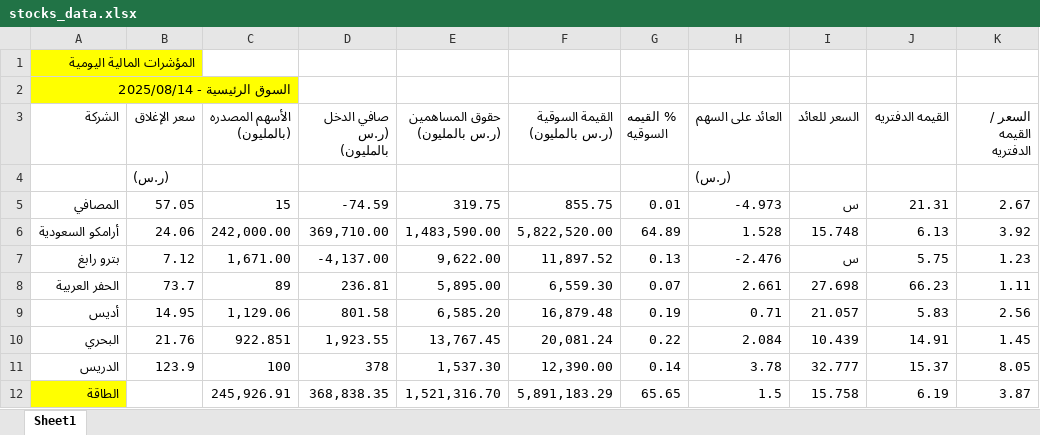
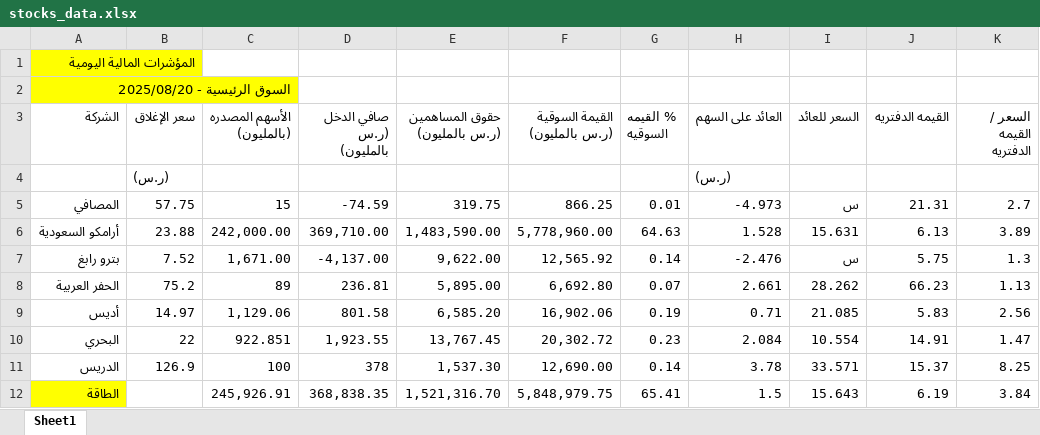
Before and after one commit to Bandar1414/valuation-app, an Excel workbook: stocks_data.xlsx, sheet Sheet1, drawn as a sheet; only a part is shown; values as stored, in another font and other column widths than the file's, no borders; conditional formats not drawn; the diff covers the shown part only; the diff names each change by its address in the sheet, - before the commit and + after, or states it on an @@ line.

Commit message:
تحديث تلقائي 2025-08-20 16:52:10.503895

```diff
--- a/stocks_data.xlsx (sheet Sheet1)
+++ b/stocks_data.xlsx (sheet Sheet1)
-A2 (الشركة): السوق الرئيسية - 2025/08/14
+A2 (الشركة): السوق الرئيسية - 2025/08/20
-B5 (سعر الإغلاق): 57.05
+B5 (سعر الإغلاق): 57.75
-F5 (القيمة السوقية (ر.س بالمليون)): 855.75
+F5 (القيمة السوقية (ر.س بالمليون)): 866.25
-K5 (السعر / القيمه الدفتريه): 2.67
+K5 (السعر / القيمه الدفتريه): 2.7
-B6 (سعر الإغلاق): 24.06
+B6 (سعر الإغلاق): 23.88
-F6 (القيمة السوقية (ر.س بالمليون)): 5,822,520.00
+F6 (القيمة السوقية (ر.س بالمليون)): 5,778,960.00
-G6 (% القيمه السوقيه): 64.89
+G6 (% القيمه السوقيه): 64.63
-I6 (السعر للعائد): 15.748
+I6 (السعر للعائد): 15.631
-K6 (السعر / القيمه الدفتريه): 3.92
+K6 (السعر / القيمه الدفتريه): 3.89
-B7 (سعر الإغلاق): 7.12
+B7 (سعر الإغلاق): 7.52
-F7 (القيمة السوقية (ر.س بالمليون)): 11,897.52
+F7 (القيمة السوقية (ر.س بالمليون)): 12,565.92
-G7 (% القيمه السوقيه): 0.13
+G7 (% القيمه السوقيه): 0.14
-K7 (السعر / القيمه الدفتريه): 1.23
+K7 (السعر / القيمه الدفتريه): 1.3
-B8 (سعر الإغلاق): 73.7
+B8 (سعر الإغلاق): 75.2
-F8 (القيمة السوقية (ر.س بالمليون)): 6,559.30
+F8 (القيمة السوقية (ر.س بالمليون)): 6,692.80
-I8 (السعر للعائد): 27.698
+I8 (السعر للعائد): 28.262
-K8 (السعر / القيمه الدفتريه): 1.11
+K8 (السعر / القيمه الدفتريه): 1.13
-B9 (سعر الإغلاق): 14.95
+B9 (سعر الإغلاق): 14.97
-F9 (القيمة السوقية (ر.س بالمليون)): 16,879.48
+F9 (القيمة السوقية (ر.س بالمليون)): 16,902.06
-I9 (السعر للعائد): 21.057
+I9 (السعر للعائد): 21.085
-B10 (سعر الإغلاق): 21.76
+B10 (سعر الإغلاق): 22
-F10 (القيمة السوقية (ر.س بالمليون)): 20,081.24
+F10 (القيمة السوقية (ر.س بالمليون)): 20,302.72
-G10 (% القيمه السوقيه): 0.22
+G10 (% القيمه السوقيه): 0.23
-I10 (السعر للعائد): 10.439
+I10 (السعر للعائد): 10.554
-K10 (السعر / القيمه الدفتريه): 1.45
+K10 (السعر / القيمه الدفتريه): 1.47
-B11 (سعر الإغلاق): 123.9
+B11 (سعر الإغلاق): 126.9
-F11 (القيمة السوقية (ر.س بالمليون)): 12,390.00
+F11 (القيمة السوقية (ر.س بالمليون)): 12,690.00
-I11 (السعر للعائد): 32.777
+I11 (السعر للعائد): 33.571
-K11 (السعر / القيمه الدفتريه): 8.05
+K11 (السعر / القيمه الدفتريه): 8.25
-F12 (القيمة السوقية (ر.س بالمليون)): 5,891,183.29
+F12 (القيمة السوقية (ر.س بالمليون)): 5,848,979.75
-G12 (% القيمه السوقيه): 65.65
+G12 (% القيمه السوقيه): 65.41
-I12 (السعر للعائد): 15.758
+I12 (السعر للعائد): 15.643
-K12 (السعر / القيمه الدفتريه): 3.87
+K12 (السعر / القيمه الدفتريه): 3.84
```
Also changed, not shown: 1004 edited cells elsewhere in this sheet.
